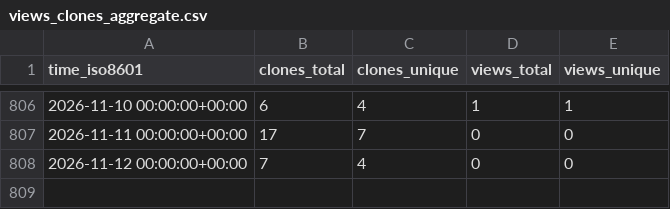
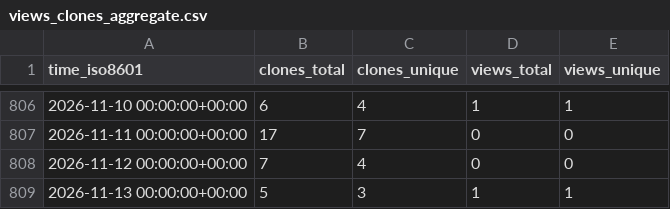
Before and after one commit to grp-bork/gunc_workflow, a CSV file: grp-bork/gunc_workflow/ghrs-data/views_clones_aggregate.csv, drawn as a sheet; only a part is shown, gaps mark what is left out; the diff names each change by its address in the sheet, - before the commit and + after, or states it on an @@ line.

```diff
--- a/grp-bork/gunc_workflow/ghrs-data/views_clones_aggregate.csv
+++ b/grp-bork/gunc_workflow/ghrs-data/views_clones_aggregate.csv
+row 809: 2026-11-13 00:00:00+00:00 | 5 | 3 | 1 | 1
```
Also changed, not shown: 1 other file.
